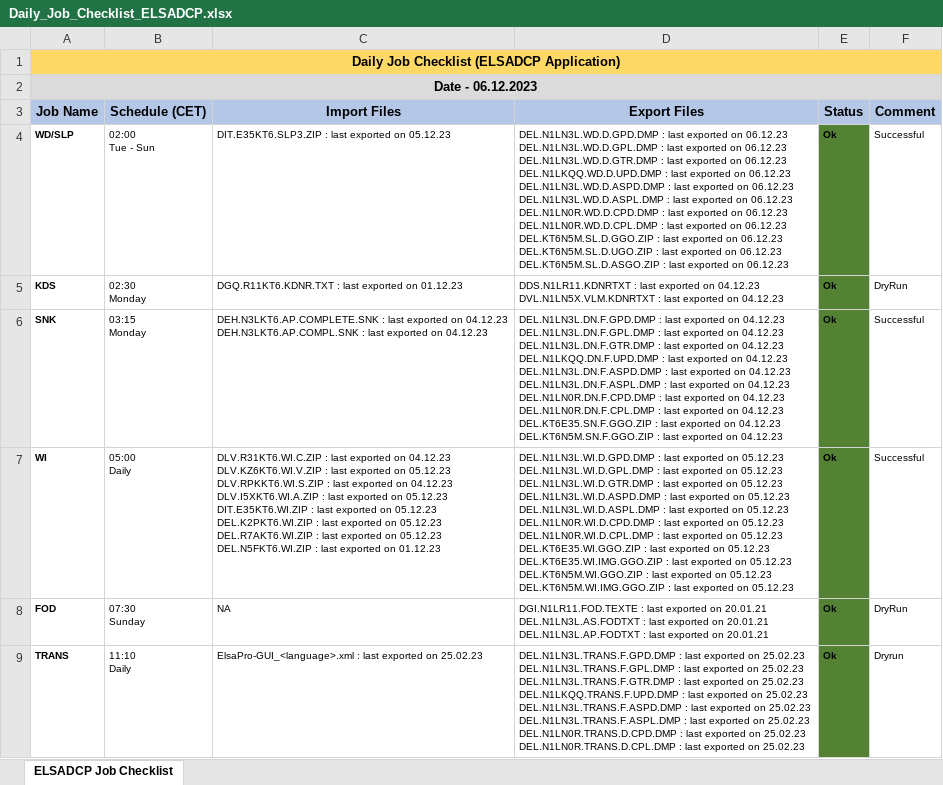
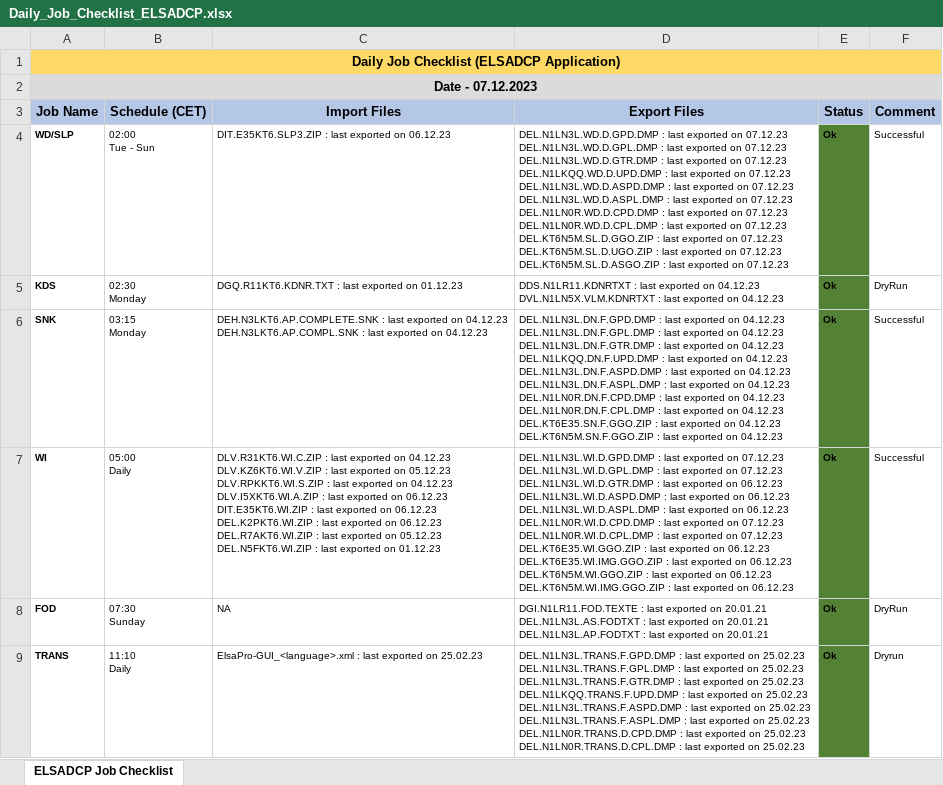
Before and after one commit to mayurcodify/Python_for_Begineers, an Excel workbook: Daily_Job_Checklist_ELSADCP.xlsx, sheet ELSADCP Job Checklist, drawn as a sheet; only a part is shown; values as stored, in another font and other column widths than the file's, no borders; ↵ is a line break in a cell; the diff covers the shown part only; the diff names each change by its address in the sheet, - before the commit and + after, or states it on an @@ line.

Commit message:
Updated on 07.12.23 13:58

```diff
--- a/Daily_Job_Checklist_ELSADCP.xlsx (sheet ELSADCP Job Checklist)
+++ b/Daily_Job_Checklist_ELSADCP.xlsx (sheet ELSADCP Job Checklist)
-A2 (Job Name): Date - 06.12.2023
+A2 (Job Name): Date - 07.12.2023
-C4 (Import Files): …exported on 05.12.23
+C4 (Import Files): …exported on 06.12.23
-D4 (Export Files): …exported on 06.12.23 ↵ DEL.N1LN3L.WD.D.GPL.DMP : last exported on 06.12.23 ↵ DEL.N1LN3L.WD.D.GTR.DMP : last exported on 06.12.23 ↵ DEL.N1LKQQ.WD.D.UPD.DMP : last exported on 06.12.23 ↵ DEL.N1LN3L.WD.D.ASPD.DMP : last exported on 06.12.23 ↵ DEL.N1LN3L.WD.D.ASPL.DMP : last exported on 06.12.23 ↵ DEL.N1LN0R.WD.D.CPD.DMP : last exported on 06.12.23 ↵ DEL.N1LN0R.WD.D.CPL.DMP : last exported on 06.12.23 ↵ DEL.KT6N5M.SL.D.GGO.ZIP : last exported on 06.12.23 ↵ DEL.KT6N5M.SL.D.UGO.ZIP : last exported on 06.12.23 ↵ DEL.KT6N5M.SL.D.ASGO.ZIP : last exported on 06.12.23
+D4 (Export Files): …exported on 07.12.23 ↵ DEL.N1LN3L.WD.D.GPL.DMP : last exported on 07.12.23 ↵ DEL.N1LN3L.WD.D.GTR.DMP : last exported on 07.12.23 ↵ DEL.N1LKQQ.WD.D.UPD.DMP : last exported on 07.12.23 ↵ DEL.N1LN3L.WD.D.ASPD.DMP : last exported on 07.12.23 ↵ DEL.N1LN3L.WD.D.ASPL.DMP : last exported on 07.12.23 ↵ DEL.N1LN0R.WD.D.CPD.DMP : last exported on 07.12.23 ↵ DEL.N1LN0R.WD.D.CPL.DMP : last exported on 07.12.23 ↵ DEL.KT6N5M.SL.D.GGO.ZIP : last exported on 07.12.23 ↵ DEL.KT6N5M.SL.D.UGO.ZIP : last exported on 07.12.23 ↵ DEL.KT6N5M.SL.D.ASGO.ZIP : last exported on 07.12.23
-C7 (Import Files): …exported on 05.12.23 ↵ DIT.E35KT6.WI.ZIP : last exported on 05.12.23 ↵ DEL.K2PKT6.WI.ZIP : last exported on 05.12.23 ↵ DEL.R7AKT6.WI.ZIP :…
+C7 (Import Files): …exported on 06.12.23 ↵ DIT.E35KT6.WI.ZIP : last exported on 06.12.23 ↵ DEL.K2PKT6.WI.ZIP : last exported on 06.12.23 ↵ DEL.R7AKT6.WI.ZIP :…
-D7 (Export Files): …exported on 05.12.23 ↵ DEL.N1LN3L.WI.D.GPL.DMP : last exported on 05.12.23 ↵ DEL.N1LN3L.WI.D.GTR.DMP : last exported on 05.12.23 ↵ DEL.N1LN3L.WI.D.ASPD.DMP : last exported on 05.12.23 ↵ DEL.N1LN3L.WI.D.ASPL.DMP : last exported on 05.12.23 ↵ DEL.N1LN0R.WI.D.CPD.DMP : last exported on 05.12.23 ↵ DEL.N1LN0R.WI.D.CPL.DMP : last exported on 05.12.23 ↵ DEL.KT6E35.WI.GGO.ZIP : last exported on 05.12.23 ↵ DEL.KT6E35.WI.IMG.GGO.ZIP : last exported on 05.12.23 ↵ DEL.KT6N5M.WI.GGO.ZIP : last exported on 05.12.23 ↵ DEL.KT6N5M.WI.IMG.GGO.ZIP : last exported on 05.12.23
+D7 (Export Files): …exported on 07.12.23 ↵ DEL.N1LN3L.WI.D.GPL.DMP : last exported on 07.12.23 ↵ DEL.N1LN3L.WI.D.GTR.DMP : last exported on 06.12.23 ↵ DEL.N1LN3L.WI.D.ASPD.DMP : last exported on 06.12.23 ↵ DEL.N1LN3L.WI.D.ASPL.DMP : last exported on 06.12.23 ↵ DEL.N1LN0R.WI.D.CPD.DMP : last exported on 07.12.23 ↵ DEL.N1LN0R.WI.D.CPL.DMP : last exported on 07.12.23 ↵ DEL.KT6E35.WI.GGO.ZIP : last exported on 06.12.23 ↵ DEL.KT6E35.WI.IMG.GGO.ZIP : last exported on 06.12.23 ↵ DEL.KT6N5M.WI.GGO.ZIP : last exported on 06.12.23 ↵ DEL.KT6N5M.WI.IMG.GGO.ZIP : last exported on 06.12.23
```
Also changed, not shown: 16 edited cells elsewhere in this sheet.
